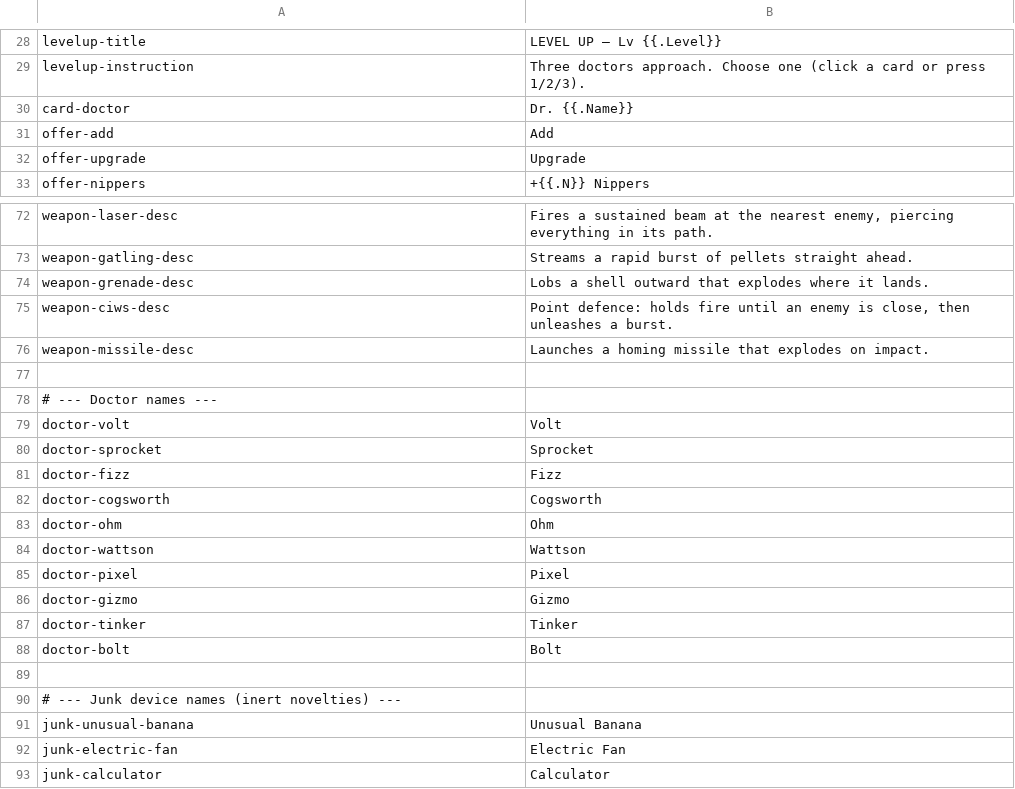
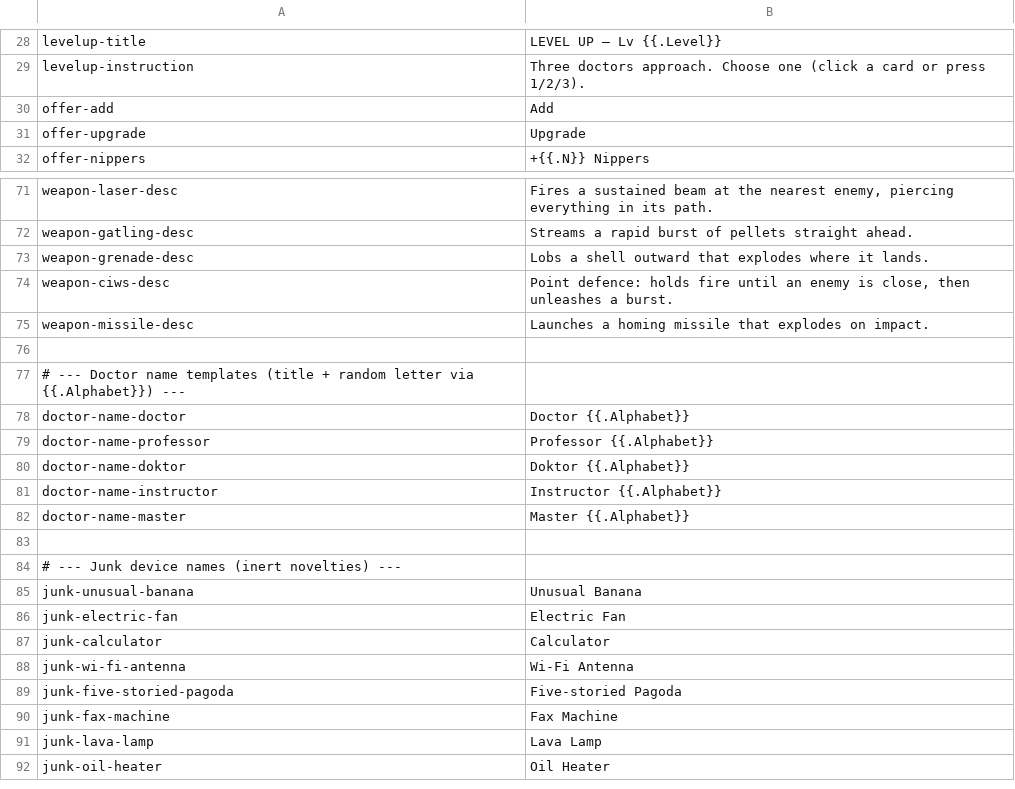
Before and after one commit to noppikinatta/ebitenginegamejam2026, a CSV file: lang/csv/english.csv, drawn as a sheet; only a part is shown, gaps mark what is left out; the shorter side is filled out with more unchanged rows.

```diff
--- a/lang/csv/english.csv
+++ b/lang/csv/english.csv
@@ -29,3 +29,2 @@ levelup-title,LEVEL UP — Lv {{.Level}}
 levelup-instruction,Three doctors approach. Choose one (click a card or press 1/2/3).
-card-doctor,Dr. {{.Name}}
 offer-add,Add
@@ -77,13 +76,8 @@ weapon-missile-desc,Launches a homing missile that explodes on impact.
 
-# --- Doctor names ---
-doctor-volt,Volt
-doctor-sprocket,Sprocket
-doctor-fizz,Fizz
-doctor-cogsworth,Cogsworth
-doctor-ohm,Ohm
-doctor-wattson,Wattson
-doctor-pixel,Pixel
-doctor-gizmo,Gizmo
-doctor-tinker,Tinker
-doctor-bolt,Bolt
+# --- Doctor name templates (title + random letter via {{.Alphabet}}) ---
+doctor-name-doctor,Doctor {{.Alphabet}}
+doctor-name-professor,Professor {{.Alphabet}}
+doctor-name-doktor,Doktor {{.Alphabet}}
+doctor-name-instructor,Instructor {{.Alphabet}}
+doctor-name-master,Master {{.Alphabet}}
 
```
Also changed, not shown: lang/csv/japanese.csv, 4 other files.
